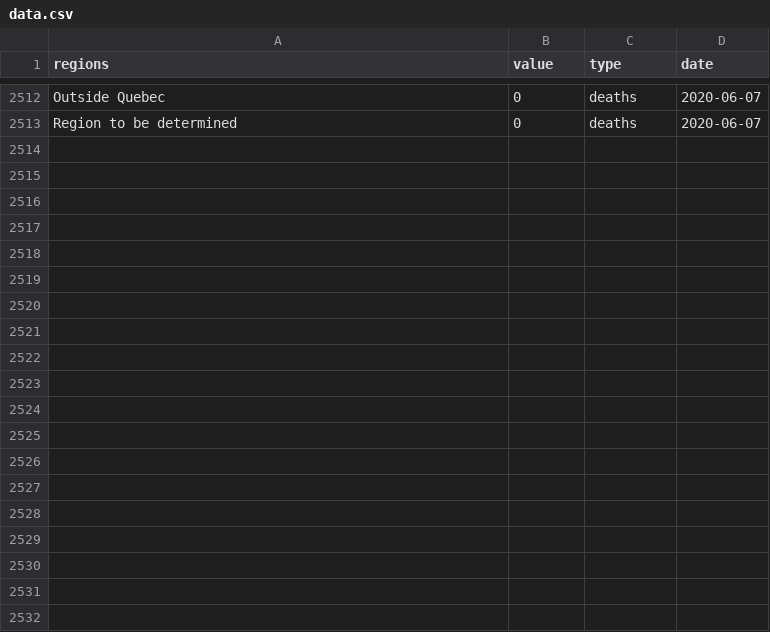
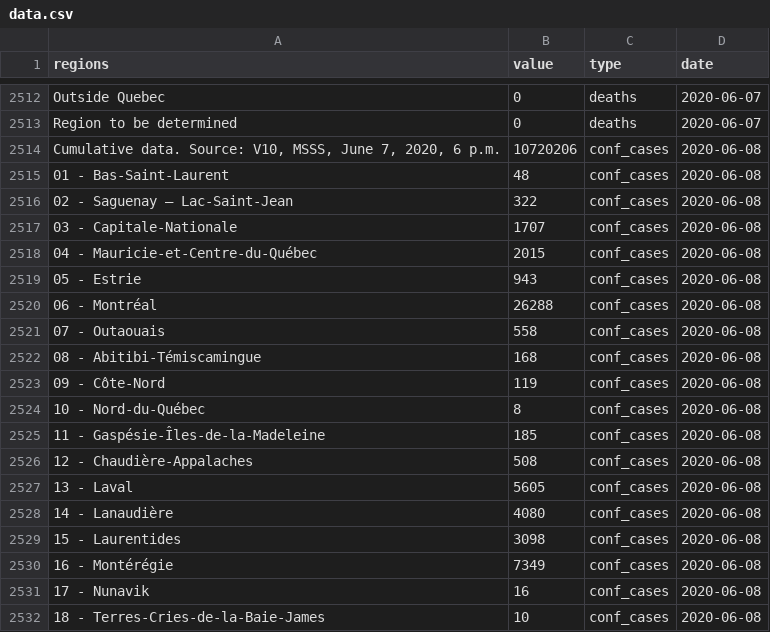
Before and after one commit to LVG77/covid-data-qc, a CSV file: covid_qc/data.csv, drawn as a sheet; only a part is shown, gaps mark what is left out; the diff covers the shown part only.

Commit message:
update covid_qc

```diff
--- a/covid_qc/data.csv
+++ b/covid_qc/data.csv
@@ -2513 +2513,20 @@
 "Region to be determined",0,"deaths",2020-06-07
+"Cumulative data. Source: V10, MSSS, June 7, 2020, 6 p.m.",10720206,"conf_cases",2020-06-08
+"01 - Bas-Saint-Laurent",48,"conf_cases",2020-06-08
+"02 - Saguenay – Lac-Saint-Jean",322,"conf_cases",2020-06-08
+"03 - Capitale-Nationale",1707,"conf_cases",2020-06-08
+"04 - Mauricie-et-Centre-du-Québec",2015,"conf_cases",2020-06-08
+"05 - Estrie",943,"conf_cases",2020-06-08
+"06 - Montréal",26288,"conf_cases",2020-06-08
+"07 - Outaouais",558,"conf_cases",2020-06-08
+"08 - Abitibi-Témiscamingue",168,"conf_cases",2020-06-08
+"09 - Côte-Nord",119,"conf_cases",2020-06-08
+"10 - Nord-du-Québec",8,"conf_cases",2020-06-08
+"11 - Gaspésie-Îles-de-la-Madeleine",185,"conf_cases",2020-06-08
+"12 - Chaudière-Appalaches",508,"conf_cases",2020-06-08
+"13 - Laval",5605,"conf_cases",2020-06-08
+"14 - Lanaudière",4080,"conf_cases",2020-06-08
+"15 - Laurentides",3098,"conf_cases",2020-06-08
+"16 - Montérégie",7349,"conf_cases",2020-06-08
+"17 - Nunavik",16,"conf_cases",2020-06-08
+"18 - Terres-Cries-de-la-Baie-James",10,"conf_cases",2020-06-08
```
Also changed, not shown: 23 added rows elsewhere in this file, 3 other files.
